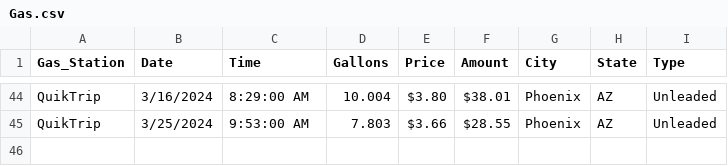
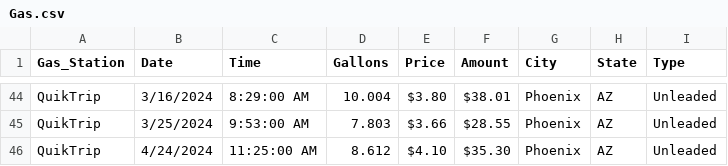
Before and after one commit to Krista07/datasets, a CSV file: Gas.csv, drawn as a sheet; only a part is shown, gaps mark what is left out; the diff names each change by its address in the sheet, - before the commit and + after, or states it on an @@ line.

Commit message:
New entry added

```diff
--- a/Gas.csv
+++ b/Gas.csv
+row 46: QuikTrip | 4/24/2024 | 11:25:00 AM | 8.612 | $4.10 | $35.30 | Phoenix | AZ | Unleaded
```
